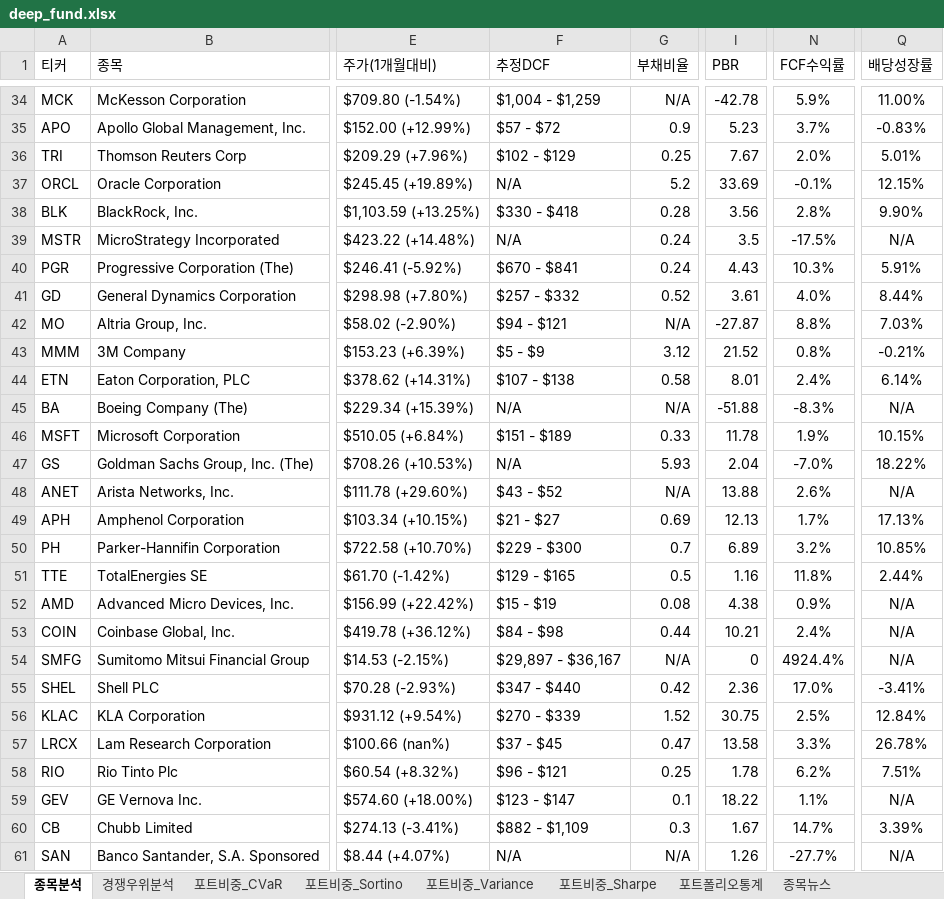
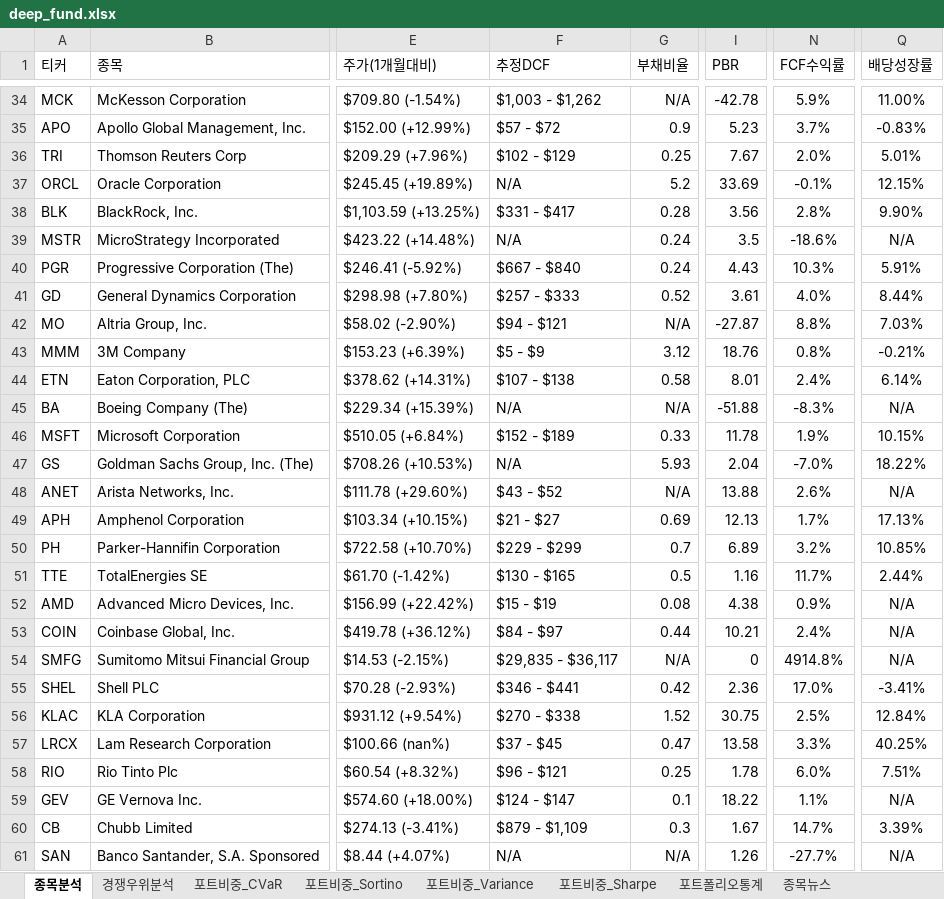
Before and after one commit to pozuelodealarcon/Portfolio, an Excel workbook: deep_fund.xlsx, sheet 종목분석, drawn as a sheet; only a part is shown, gaps mark what is left out; values as stored, in another font and other column widths than the file's, no borders; conditional formats and table styles not drawn; the diff covers the shown part only; the diff names each change by its address in the sheet, - before the commit and + after, or states it on an @@ line.

```diff
--- a/deep_fund.xlsx (sheet 종목분석)
+++ b/deep_fund.xlsx (sheet 종목분석)
-F34 (추정DCF): $1,004 - $1,259
+F34 (추정DCF): $1,003 - $1,262
-F38 (추정DCF): $330 - $418
+F38 (추정DCF): $331 - $417
-N39 (FCF수익률): -17.5%
+N39 (FCF수익률): -18.6%
-F40 (추정DCF): $670 - $841
+F40 (추정DCF): $667 - $840
-F41 (추정DCF): $257 - $332
+F41 (추정DCF): $257 - $333
-I43 (PBR): 21.52
+I43 (PBR): 18.76
-F46 (추정DCF): $151 - $189
+F46 (추정DCF): $152 - $189
-F50 (추정DCF): $229 - $300
+F50 (추정DCF): $229 - $299
-F51 (추정DCF): $129 - $165
+F51 (추정DCF): $130 - $165
-N51 (FCF수익률): 11.8%
+N51 (FCF수익률): 11.7%
-F53 (추정DCF): $84 - $98
+F53 (추정DCF): $84 - $97
-F54 (추정DCF): $29,897 - $36,167
+F54 (추정DCF): $29,835 - $36,117
-N54 (FCF수익률): 4924.4%
+N54 (FCF수익률): 4914.8%
-F55 (추정DCF): $347 - $440
+F55 (추정DCF): $346 - $441
-F56 (추정DCF): $270 - $339
+F56 (추정DCF): $270 - $338
-Q57 (배당성장률): 26.78%
+Q57 (배당성장률): 40.25%
-N58 (FCF수익률): 6.2%
+N58 (FCF수익률): 6.0%
-F59 (추정DCF): $123 - $147
+F59 (추정DCF): $124 - $147
-F60 (추정DCF): $882 - $1,109
+F60 (추정DCF): $879 - $1,109
```
Also changed, not shown: 9 added rows, 9 removed rows, 2 moved rows and 81 edited cells elsewhere in this sheet, sheet 종목뉴스, sheet 경쟁우위분석.
